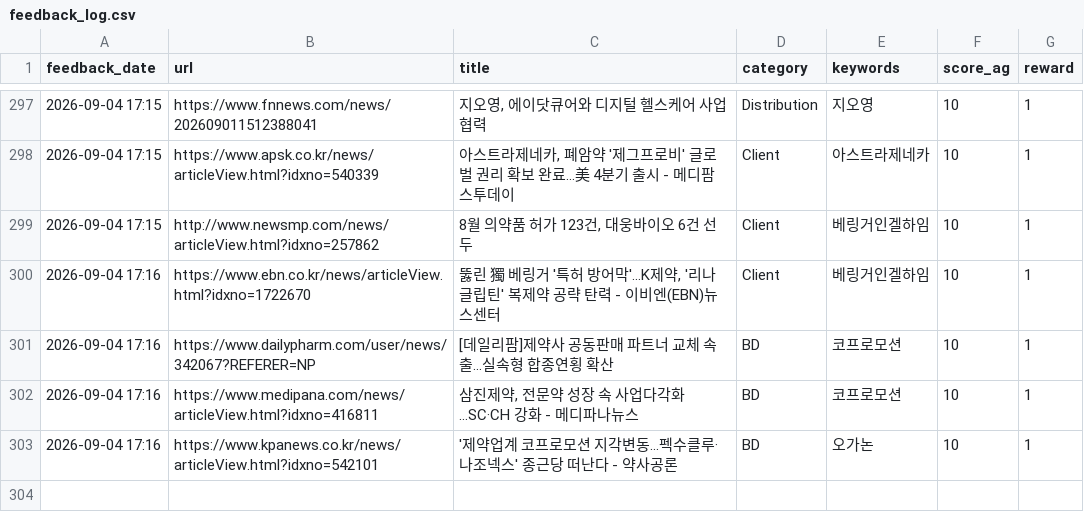
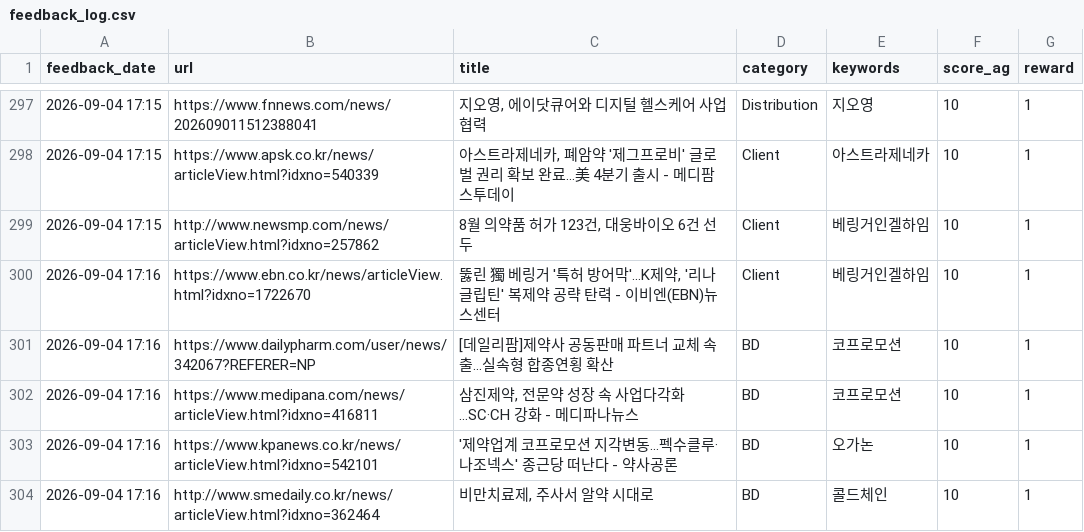
Before and after one commit to Lilyleeyaa/zp-market-monitoring-v3-share, a CSV file: data/labels/feedback_log.csv, drawn as a sheet; only a part is shown, gaps mark what is left out.

Commit message:
Feedback: 비만치료제, 주사서 알약 시대로... (2026-09-04 17:16)

```diff
--- a/data/labels/feedback_log.csv
+++ b/data/labels/feedback_log.csv
@@ -303 +303,2 @@ feedback_date,url,title,category,keywords,score_ag,reward
 2026-09-04 17:16,https://www.kpanews.co.kr/news/articleView.html?idxno=542101,'제약업계 코프로모션 지각변동...펙수클루·나조넥스' 종근당 떠난다 - 약사공론,BD,오가논,10,1
+2026-09-04 17:16,http://www.smedaily.co.kr/news/articleView.html?idxno=362464,"비만치료제, 주사서 알약 시대로",BD,콜드체인,10,1
```
